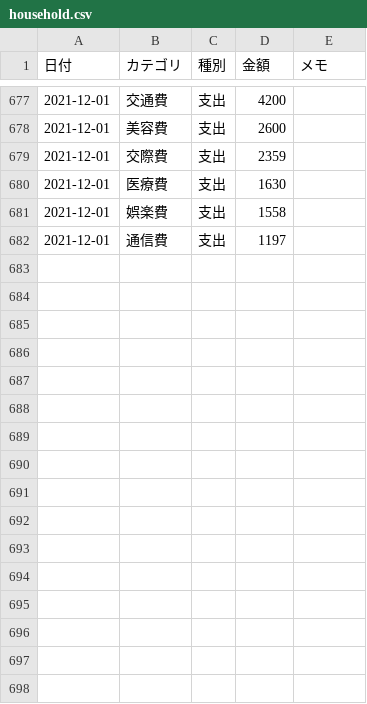
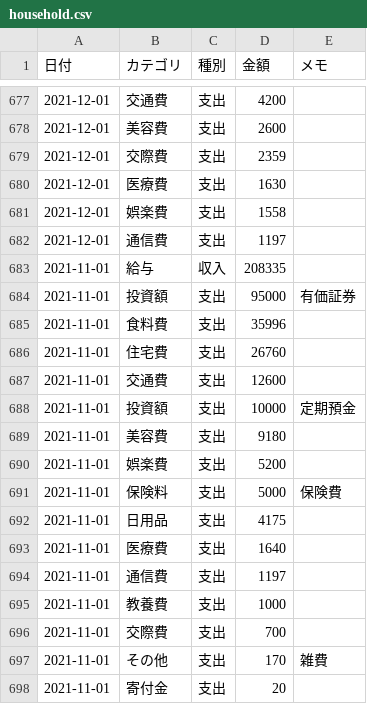
Before and after one commit to TakuyaFukumura/household-management-next-js-app, a CSV file: public/data/household.csv, drawn as a sheet; only a part is shown, gaps mark what is left out.

```diff
--- a/public/data/household.csv
+++ b/public/data/household.csv
@@ -682 +682,17 @@
 2021-12-01,通信費,支出,1197,
+2021-11-01,給与,収入,208335,
+2021-11-01,投資額,支出,95000,有価証券
+2021-11-01,食料費,支出,35996,
+2021-11-01,住宅費,支出,26760,
+2021-11-01,交通費,支出,12600,
+2021-11-01,投資額,支出,10000,定期預金
+2021-11-01,美容費,支出,9180,
+2021-11-01,娯楽費,支出,5200,
+2021-11-01,保険料,支出,5000,保険費
+2021-11-01,日用品,支出,4175,
+2021-11-01,医療費,支出,1640,
+2021-11-01,通信費,支出,1197,
+2021-11-01,教養費,支出,1000,
+2021-11-01,交際費,支出,700,
+2021-11-01,その他,支出,170,雑費
+2021-11-01,寄付金,支出,20,
```
